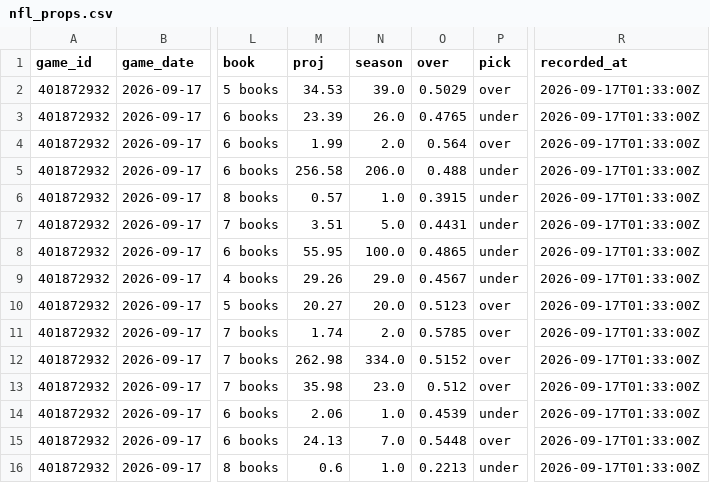
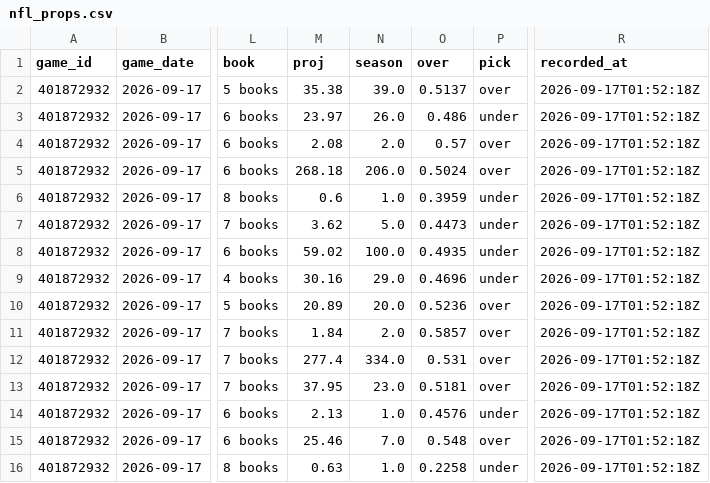
Before and after one commit to mfradkin2/sports-predictions, a CSV file: history/nfl_props.csv, drawn as a sheet; only a part is shown, gaps mark what is left out; the diff covers the shown part only; the diff names each change by its address in the sheet, - before the commit and + after, or states it on an @@ line.

```diff
--- a/history/nfl_props.csv
+++ b/history/nfl_props.csv
-M2 (proj): 34.53
+M2 (proj): 35.38
-O2 (over): 0.5029
+O2 (over): 0.5137
-R2:R16 (recorded_at): 2026-09-17T01:33:00Z
+R2:R16 (recorded_at): 2026-09-17T01:52:18Z
-M3 (proj): 23.39
+M3 (proj): 23.97
-O3 (over): 0.4765
+O3 (over): 0.486
-M4 (proj): 1.99
+M4 (proj): 2.08
-O4 (over): 0.564
+O4 (over): 0.57
-M5 (proj): 256.58
+M5 (proj): 268.18
-O5 (over): 0.488
+O5 (over): 0.5024
-P5 (pick): under
+P5 (pick): over
-M6 (proj): 0.57
+M6 (proj): 0.6
-O6 (over): 0.3915
+O6 (over): 0.3959
-M7 (proj): 3.51
+M7 (proj): 3.62
-O7 (over): 0.4431
+O7 (over): 0.4473
-M8 (proj): 55.95
+M8 (proj): 59.02
-O8 (over): 0.4865
+O8 (over): 0.4935
-M9 (proj): 29.26
+M9 (proj): 30.16
-O9 (over): 0.4567
+O9 (over): 0.4696
-M10 (proj): 20.27
+M10 (proj): 20.89
-O10 (over): 0.5123
+O10 (over): 0.5236
-M11 (proj): 1.74
+M11 (proj): 1.84
-O11 (over): 0.5785
+O11 (over): 0.5857
-M12 (proj): 262.98
+M12 (proj): 277.4
-O12 (over): 0.5152
+O12 (over): 0.531
-M13 (proj): 35.98
+M13 (proj): 37.95
-O13 (over): 0.512
+O13 (over): 0.5181
-M14 (proj): 2.06
+M14 (proj): 2.13
-O14 (over): 0.4539
+O14 (over): 0.4576
-M15 (proj): 24.13
+M15 (proj): 25.46
-O15 (over): 0.5448
+O15 (over): 0.548
-M16 (proj): 0.6
+M16 (proj): 0.63
-O16 (over): 0.2213
+O16 (over): 0.2258
```
Also changed, not shown: 76 edited cells elsewhere in this file, 12 other files.
